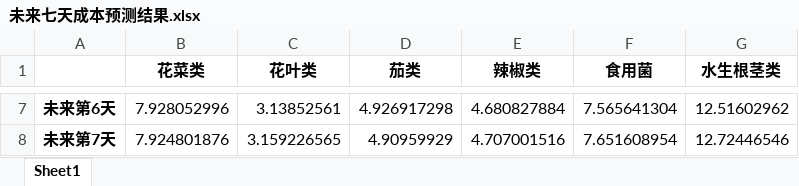
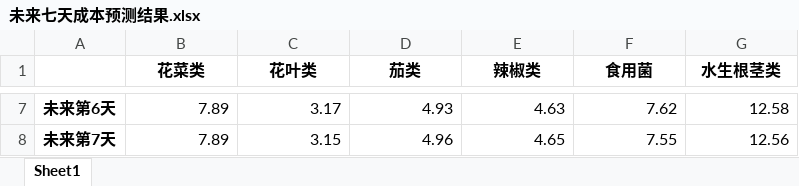
Before and after one commit to XingA02/CUMCM-2023C, an Excel workbook: 中间数据集/未来七天成本预测结果.xlsx, sheet Sheet1, drawn as a sheet; only a part is shown, gaps mark what is left out; values as stored, in another font and other column widths than the file's, no borders; the diff covers the shown part only; the diff names each change by its address in the sheet, - before the commit and + after, or states it on an @@ line.

```diff
--- a/中间数据集/未来七天成本预测结果.xlsx (sheet Sheet1)
+++ b/中间数据集/未来七天成本预测结果.xlsx (sheet Sheet1)
-B7 (花菜类): 7.928052996
+B7 (花菜类): 7.89
-C7 (花叶类): 3.13852561
+C7 (花叶类): 3.17
-D7 (茄类): 4.926917298
+D7 (茄类): 4.93
-E7 (辣椒类): 4.680827884
+E7 (辣椒类): 4.63
-F7 (食用菌): 7.565641304
+F7 (食用菌): 7.62
-G7 (水生根茎类): 12.51602962
+G7 (水生根茎类): 12.58
-B8 (花菜类): 7.924801876
+B8 (花菜类): 7.89
-C8 (花叶类): 3.159226565
+C8 (花叶类): 3.15
-D8 (茄类): 4.90959929
+D8 (茄类): 4.96
-E8 (辣椒类): 4.707001516
+E8 (辣椒类): 4.65
-F8 (食用菌): 7.651608954
+F8 (食用菌): 7.55
-G8 (水生根茎类): 12.72446546
+G8 (水生根茎类): 12.56
```
Also changed, not shown: 30 edited cells elsewhere in this sheet, 中间数据集/3_2_7月1日单品寻优的约束条件.xlsx, 结果/2_1_销量-成本加成定价的定性关系.xlsx, 20 other files.
